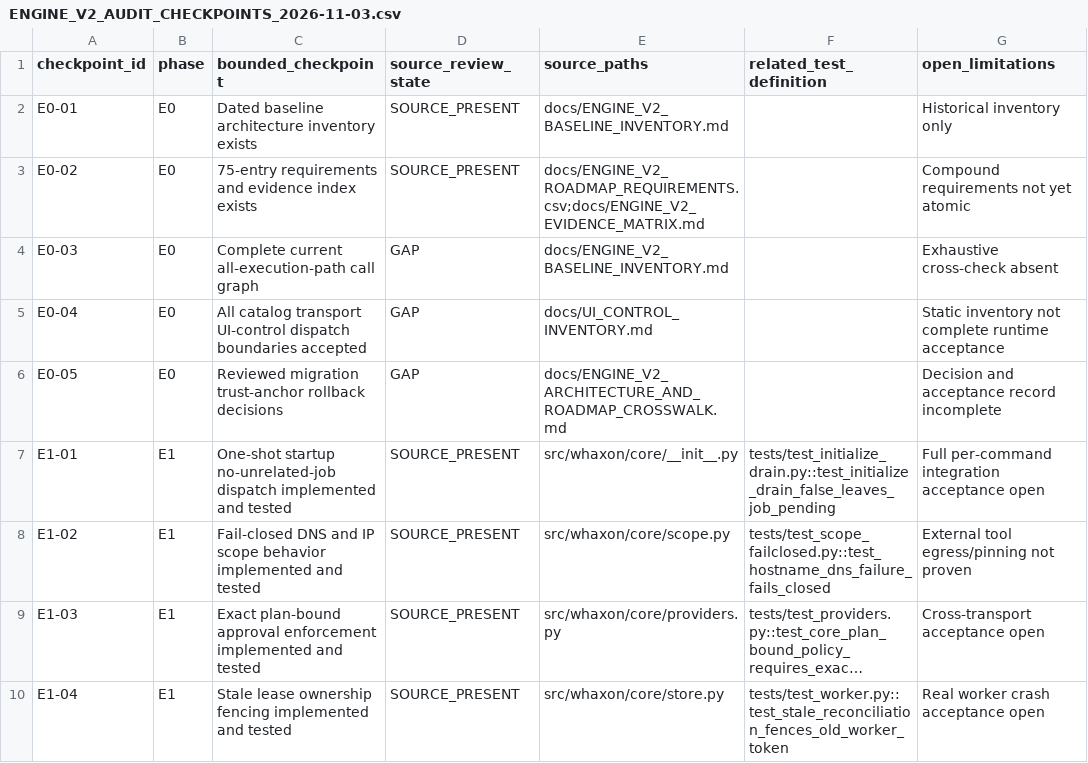
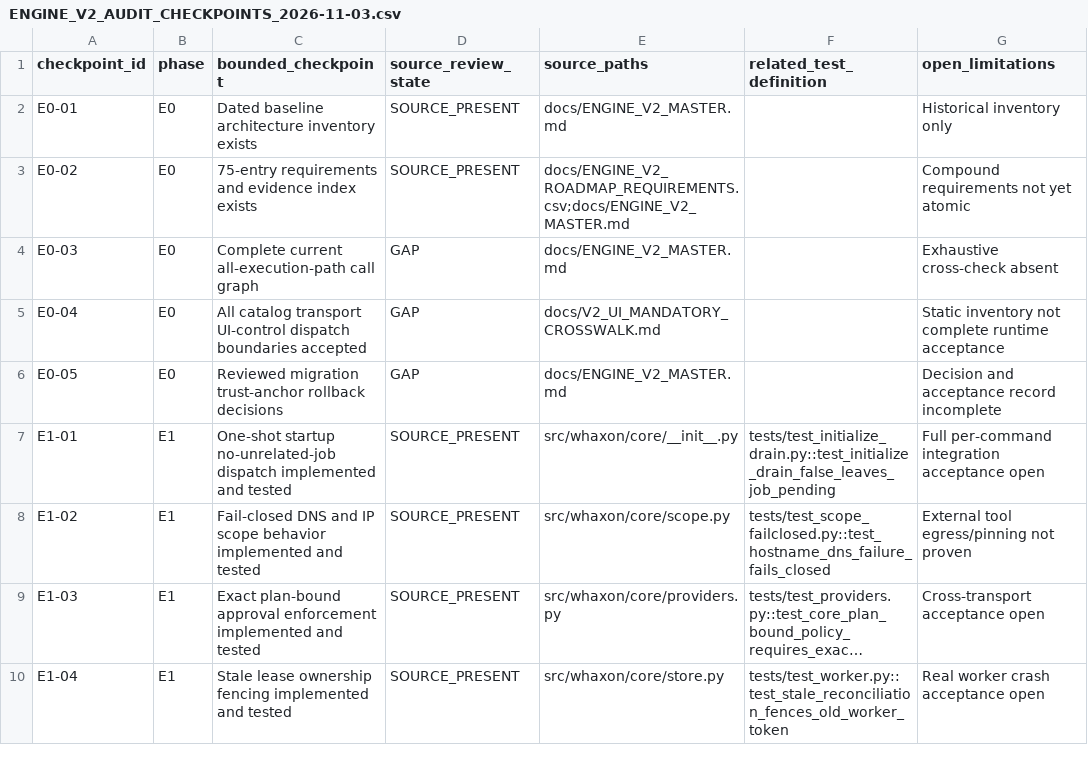
Before and after one commit to andreipath26/WHAXON-AI-Forensics, a CSV file: docs/ENGINE_V2_AUDIT_CHECKPOINTS_2026-11-03.csv, drawn as a sheet; only a part is shown; long unchanged cells end in …; the diff covers the shown part only; the diff names each change by its address in the sheet, - before the commit and + after, or states it on an @@ line.

```diff
--- a/docs/ENGINE_V2_AUDIT_CHECKPOINTS_2026-11-03.csv
+++ b/docs/ENGINE_V2_AUDIT_CHECKPOINTS_2026-11-03.csv
-E2 (source_paths): docs/ENGINE_V2_BASELINE_INVENTORY.md
+E2 (source_paths): docs/ENGINE_V2_MASTER.md
-E3 (source_paths): docs/ENGINE_V2_ROADMAP_REQUIREMENTS.csv;docs/ENGINE_V2_EVIDENCE_MATRIX.md
+E3 (source_paths): docs/ENGINE_V2_ROADMAP_REQUIREMENTS.csv;docs/ENGINE_V2_MASTER.md
-E4 (source_paths): docs/ENGINE_V2_BASELINE_INVENTORY.md
+E4 (source_paths): docs/ENGINE_V2_MASTER.md
-E5 (source_paths): docs/UI_CONTROL_INVENTORY.md
+E5 (source_paths): docs/V2_UI_MANDATORY_CROSSWALK.md
-E6 (source_paths): docs/ENGINE_V2_ARCHITECTURE_AND_ROADMAP_CROSSWALK.md
+E6 (source_paths): docs/ENGINE_V2_MASTER.md
```
Also changed, not shown: 10 edited cells elsewhere in this file, docs/ENGINE_V2_ROADMAP_REQUIREMENTS.csv.
